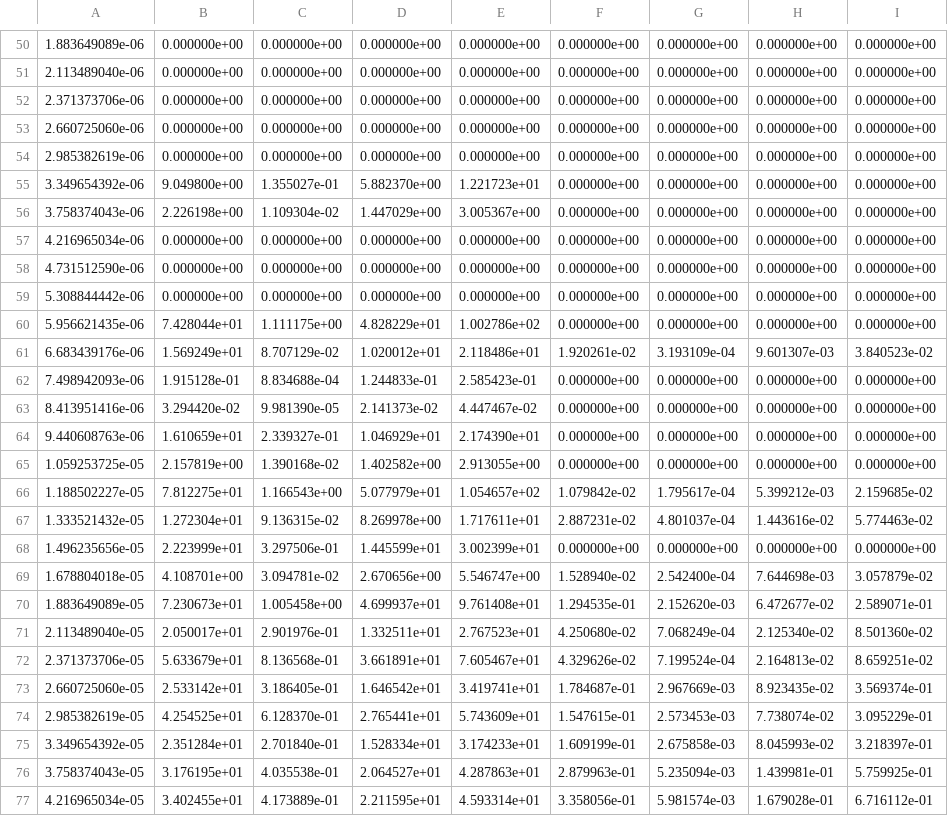
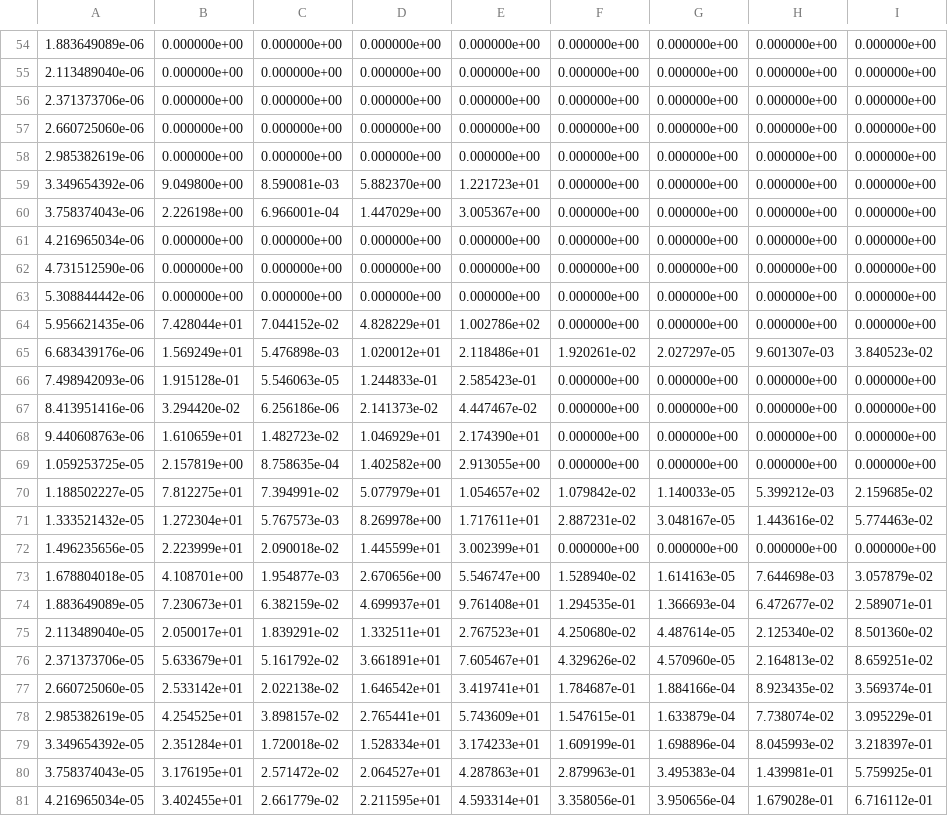
Before and after one commit to WashU-Astroparticle-Lab/qpd_potential, a CSV file: artifacts/v2.0/em_dRdErec_ext_TaAl.csv, drawn as a sheet; only a part is shown, gaps mark what is left out; addresses are those after the commit; the diff covers the shown part only; the diff names each change by its address in the sheet, - before the commit and + after, or states it on an @@ line.

```diff
--- a/artifacts/v2.0/em_dRdErec_ext_TaAl.csv
+++ b/artifacts/v2.0/em_dRdErec_ext_TaAl.csv
-C59: 1.355027e-01
+C59: 8.590081e-03
-C60: 1.109304e-02
+C60: 6.966001e-04
-C64: 1.111175e+00
+C64: 7.044152e-02
-C65: 8.707129e-02
+C65: 5.476898e-03
-G65: 3.193109e-04
+G65: 2.027297e-05
-C66: 8.834688e-04
+C66: 5.546063e-05
-C67: 9.981390e-05
+C67: 6.256186e-06
-C68: 2.339327e-01
+C68: 1.482723e-02
-C69: 1.390168e-02
+C69: 8.758635e-04
-C70: 1.166543e+00
+C70: 7.394991e-02
-G70: 1.795617e-04
+G70: 1.140033e-05
-C71: 9.136315e-02
+C71: 5.767573e-03
-G71: 4.801037e-04
+G71: 3.048167e-05
-C72: 3.297506e-01
+C72: 2.090018e-02
-C73: 3.094781e-02
+C73: 1.954877e-03
-G73: 2.542400e-04
+G73: 1.614163e-05
-C74: 1.005458e+00
+C74: 6.382159e-02
-G74: 2.152620e-03
+G74: 1.366693e-04
-C75: 2.901976e-01
+C75: 1.839291e-02
-G75: 7.068249e-04
+G75: 4.487614e-05
-C76: 8.136568e-01
+C76: 5.161792e-02
-G76: 7.199524e-04
+G76: 4.570960e-05
-C77: 3.186405e-01
+C77: 2.022138e-02
-G77: 2.967669e-03
+G77: 1.884166e-04
-C78: 6.128370e-01
+C78: 3.898157e-02
-G78: 2.573453e-03
+G78: 1.633879e-04
-C79: 2.701840e-01
+C79: 1.720018e-02
-G79: 2.675858e-03
+G79: 1.698896e-04
-C80: 4.035538e-01
+C80: 2.571472e-02
-G80: 5.235094e-03
+G80: 3.495383e-04
-C81: 4.173889e-01
+C81: 2.661779e-02
-G81: 5.981574e-03
+G81: 3.950656e-04
```
Also changed, not shown: 4 added rows and 110 edited cells elsewhere in this file, artifacts/v2.0/channel_inventory.csv, artifacts/v2.0/em_dRdErec_ext_AlHf.csv, 23 other files.
